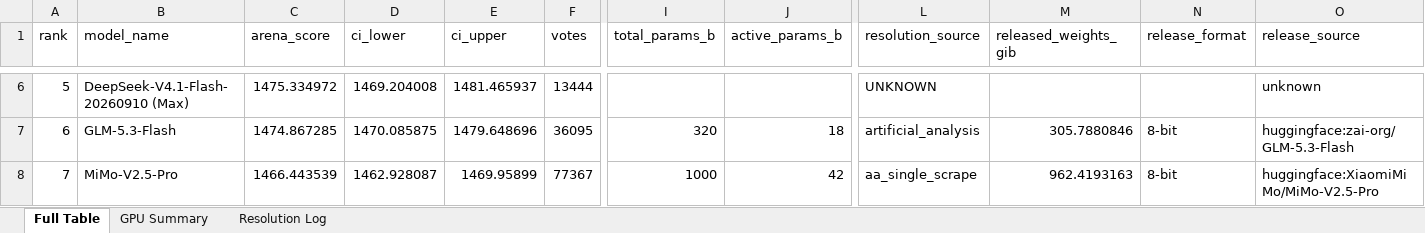
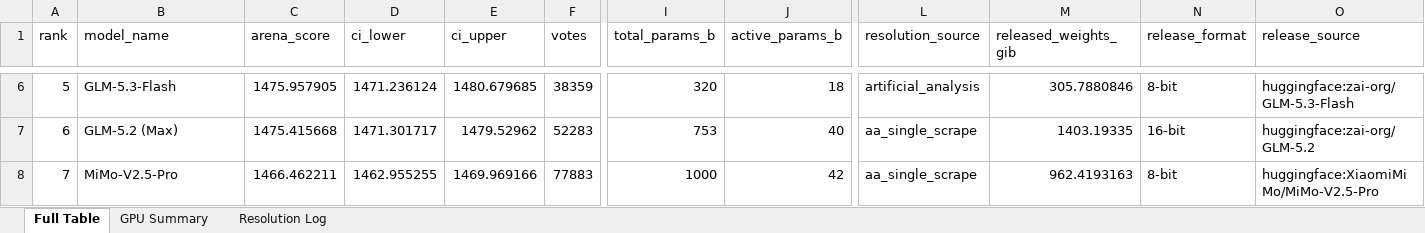
Before and after one commit to kmvaidya/llm-arena-vram-calc, an Excel workbook: arena_enrichment/output/arena_leaderboard_enriched.xlsx, sheet Full Table, drawn as a sheet; only a part is shown, gaps mark what is left out; values as stored, in another font and other column widths than the file's, no cell formats; the diff covers the shown part only; the diff names each change by its address in the sheet, - before the commit and + after, or states it on an @@ line.

```diff
--- a/arena_enrichment/output/arena_leaderboard_enriched.xlsx (sheet Full Table)
+++ b/arena_enrichment/output/arena_leaderboard_enriched.xlsx (sheet Full Table)
-B6 (model_name): DeepSeek-V4.1-Flash-20260910 (Max)
+B6 (model_name): GLM-5.3-Flash
-C6 (arena_score): 1475.334972
+C6 (arena_score): 1475.957905
-D6 (ci_lower): 1469.204008
+D6 (ci_lower): 1471.236124
-E6 (ci_upper): 1481.465937
+E6 (ci_upper): 1480.679685
-F6 (votes): 13444
+F6 (votes): 38359
-I6 (total_params_b): (empty)
+I6 (total_params_b): 320
-J6 (active_params_b): (empty)
+J6 (active_params_b): 18
-L6 (resolution_source): UNKNOWN
+L6 (resolution_source): artificial_analysis
-M6 (released_weights_gib): (empty)
+M6 (released_weights_gib): 305.7880846
-N6 (release_format): (empty)
+N6 (release_format): 8-bit
-O6 (release_source): unknown
+O6 (release_source): huggingface:zai-org/GLM-5.3-Flash
-B7 (model_name): GLM-5.3-Flash
+B7 (model_name): GLM-5.2 (Max)
-C7 (arena_score): 1474.867285
+C7 (arena_score): 1475.415668
-D7 (ci_lower): 1470.085875
+D7 (ci_lower): 1471.301717
-E7 (ci_upper): 1479.648696
+E7 (ci_upper): 1479.52962
-F7 (votes): 36095
+F7 (votes): 52283
-I7 (total_params_b): 320
+I7 (total_params_b): 753
-J7 (active_params_b): 18
+J7 (active_params_b): 40
-L7 (resolution_source): artificial_analysis
+L7 (resolution_source): aa_single_scrape
-M7 (released_weights_gib): 305.7880846
+M7 (released_weights_gib): 1403.19335
-N7 (release_format): 8-bit
+N7 (release_format): 16-bit
-O7 (release_source): huggingface:zai-org/GLM-5.3-Flash
+O7 (release_source): huggingface:zai-org/GLM-5.2
-C8 (arena_score): 1466.443539
+C8 (arena_score): 1466.462211
-D8 (ci_lower): 1462.928087
+D8 (ci_lower): 1462.955255
-E8 (ci_upper): 1469.95899
+E8 (ci_upper): 1469.969166
-F8 (votes): 77367
+F8 (votes): 77883
```
Also changed, not shown: 1261 edited cells elsewhere in this sheet, sheet GPU Summary, sheet Resolution Log, cell formats, 3 other files.
